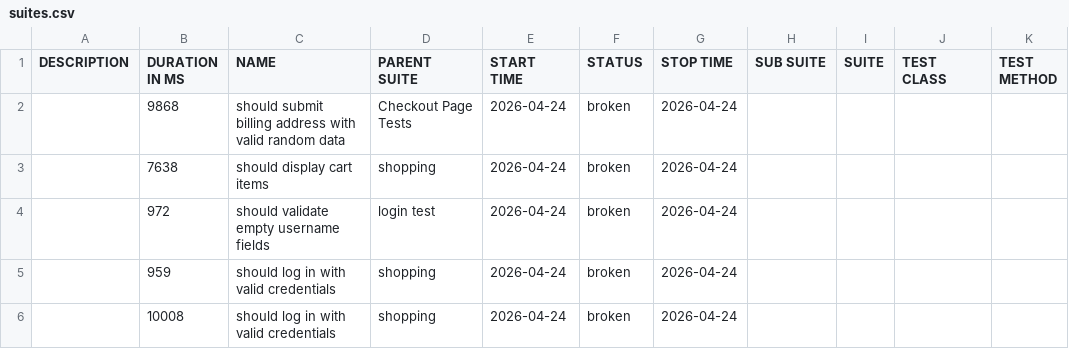
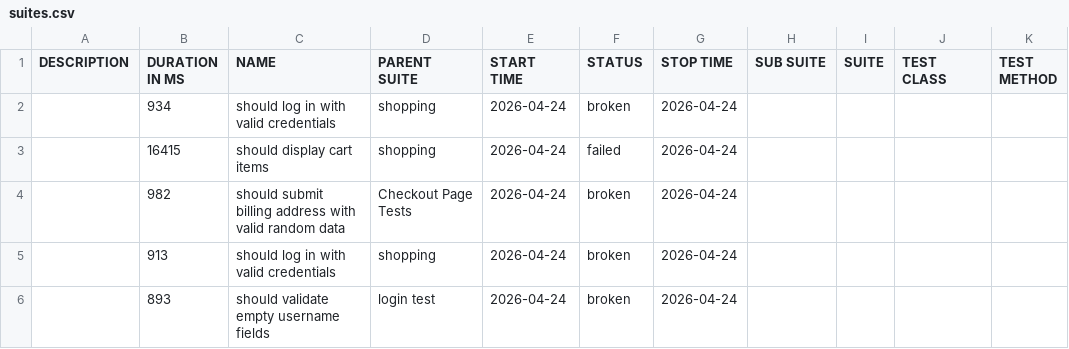
Before and after one commit to chinonsoqa/qaautomationlabs, a CSV file: data/suites.csv, drawn as a sheet.

```diff
--- a/data/suites.csv
+++ b/data/suites.csv
@@ -1,6 +1,6 @@
 "DESCRIPTION","DURATION IN MS","NAME","PARENT SUITE","START TIME","STATUS","STOP TIME","SUB SUITE","SUITE","TEST CLASS","TEST METHOD"
-"","9868","should submit billing address with valid random data","Checkout Page Tests","2026-04-24","broken","2026-04-24","","","",""
-"","7638","should display cart items","shopping","2026-04-24","broken","2026-04-24","","","",""
-"","972","should validate empty username fields","login test","2026-04-24","broken","2026-04-24","","","",""
-"","959","should log in with valid credentials","shopping","2026-04-24","broken","2026-04-24","","","",""
-"","10008","should log in with valid credentials","shopping","2026-04-24","broken","2026-04-24","","","",""
+"","934","should log in with valid credentials","shopping","2026-04-24","broken","2026-04-24","","","",""
+"","16415","should display cart items","shopping","2026-04-24","failed","2026-04-24","","","",""
+"","982","should submit billing address with valid random data","Checkout Page Tests","2026-04-24","broken","2026-04-24","","","",""
+"","913","should log in with valid credentials","shopping","2026-04-24","broken","2026-04-24","","","",""
+"","893","should validate empty username fields","login test","2026-04-24","broken","2026-04-24","","","",""
```
Also changed, not shown: 55 other files.
